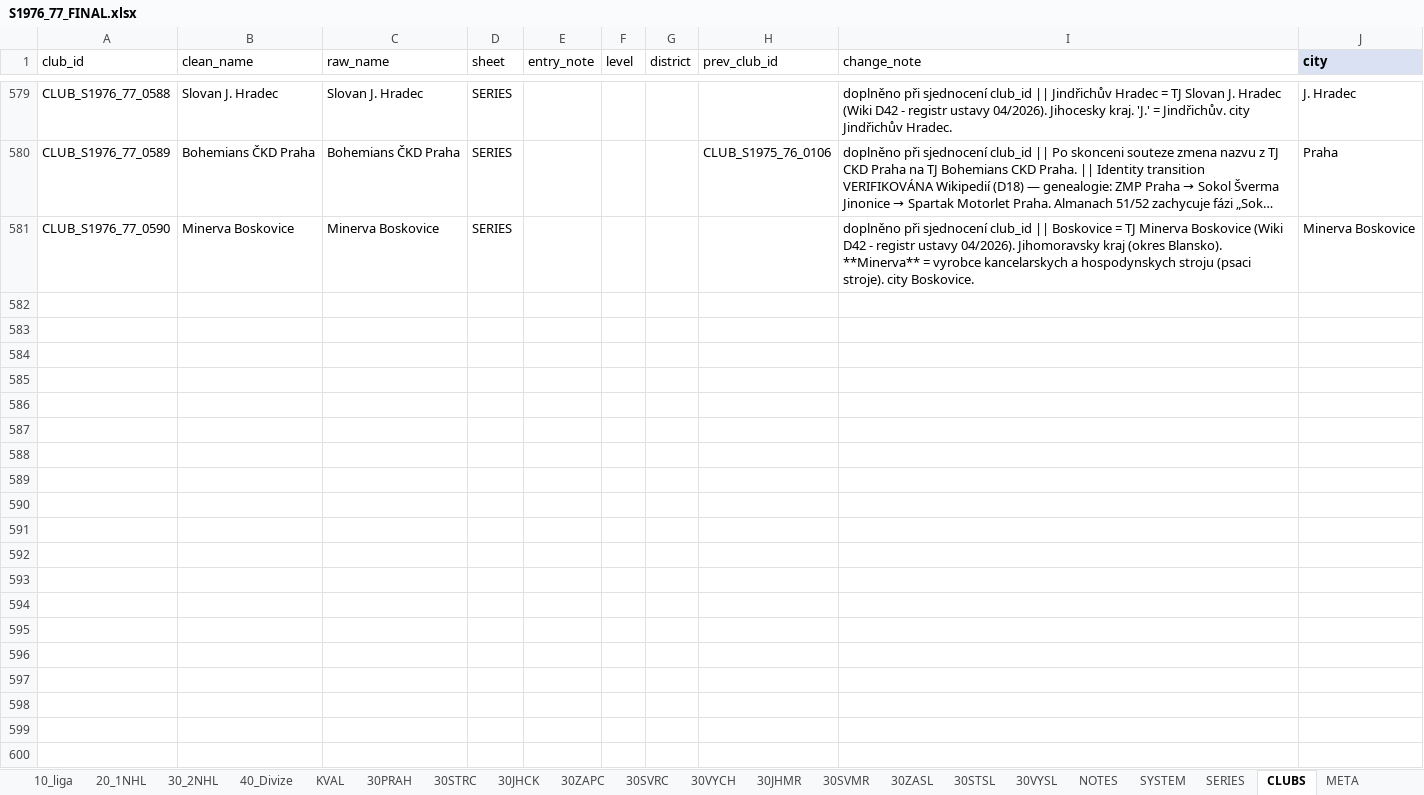
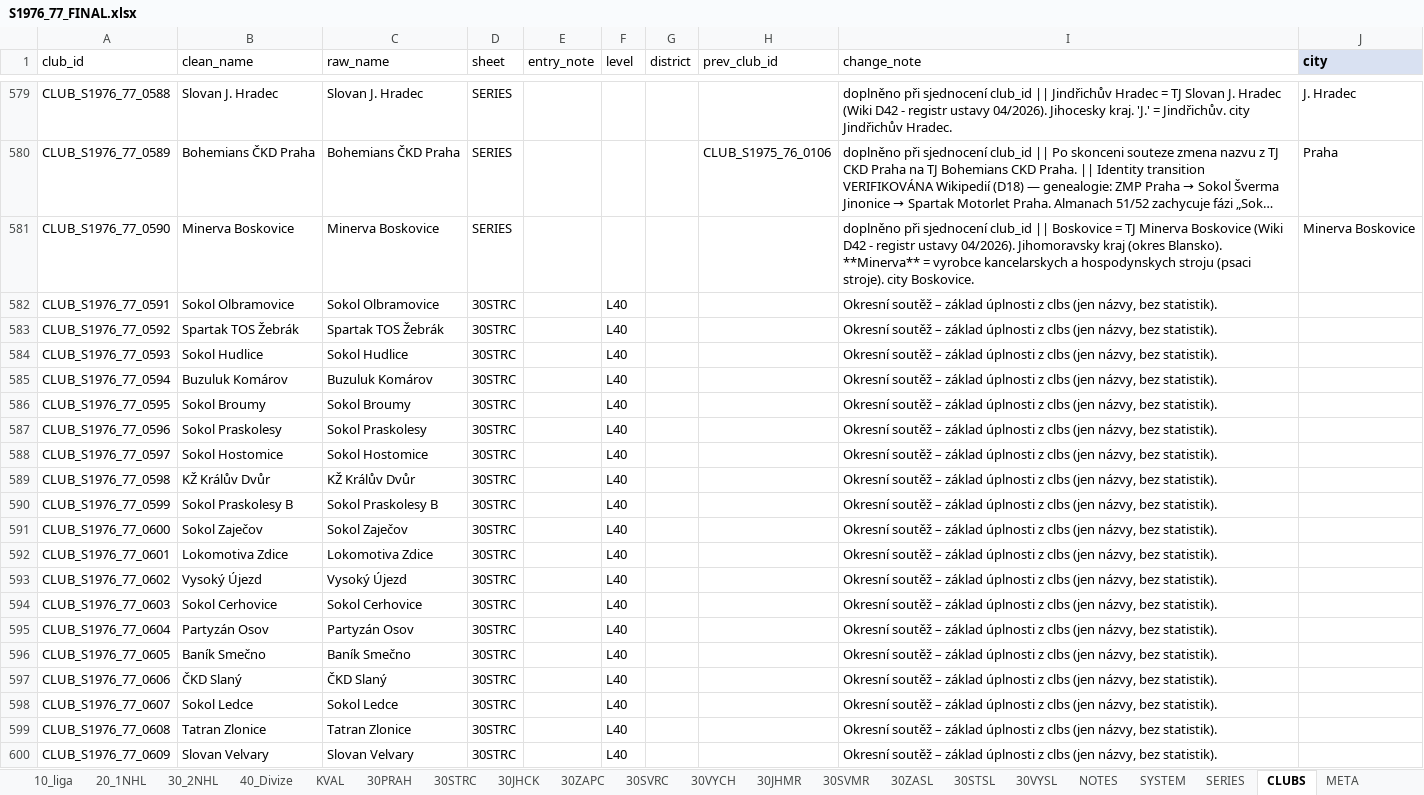
Before and after one commit to hchk1925/archiv, an Excel workbook: data/S1976_77_FINAL.xlsx, sheet CLUBS, drawn as a sheet; only a part is shown, gaps mark what is left out; long unchanged cells end in …; values as stored, in another font and other column widths than the file's, no borders; the diff covers the shown part only; the diff names each change by its address in the sheet, - before the commit and + after, or states it on an @@ line.

```diff
--- a/data/S1976_77_FINAL.xlsx (sheet CLUBS)
+++ b/data/S1976_77_FINAL.xlsx (sheet CLUBS)
+row 582: CLUB_S1976_77_0591 | Sokol Olbramovice | Sokol Olbramovice | 30STRC |  | L40 |  |  | Okresní soutěž – základ úplnosti z clbs (jen názvy, bez statistik).
+row 583: CLUB_S1976_77_0592 | Spartak TOS Žebrák | Spartak TOS Žebrák | 30STRC |  | L40 |  |  | Okresní soutěž – základ úplnosti z clbs (jen názvy, bez statistik).
+row 584: CLUB_S1976_77_0593 | Sokol Hudlice | Sokol Hudlice | 30STRC |  | L40 |  |  | Okresní soutěž – základ úplnosti z clbs (jen názvy, bez statistik).
+row 585: CLUB_S1976_77_0594 | Buzuluk Komárov | Buzuluk Komárov | 30STRC |  | L40 |  |  | Okresní soutěž – základ úplnosti z clbs (jen názvy, bez statistik).
+row 586: CLUB_S1976_77_0595 | Sokol Broumy | Sokol Broumy | 30STRC |  | L40 |  |  | Okresní soutěž – základ úplnosti z clbs (jen názvy, bez statistik).
+row 587: CLUB_S1976_77_0596 | Sokol Praskolesy | Sokol Praskolesy | 30STRC |  | L40 |  |  | Okresní soutěž – základ úplnosti z clbs (jen názvy, bez statistik).
+row 588: CLUB_S1976_77_0597 | Sokol Hostomice | Sokol Hostomice | 30STRC |  | L40 |  |  | Okresní soutěž – základ úplnosti z clbs (jen názvy, bez statistik).
+row 589: CLUB_S1976_77_0598 | KŽ Králův Dvůr | KŽ Králův Dvůr | 30STRC |  | L40 |  |  | Okresní soutěž – základ úplnosti z clbs (jen názvy, bez statistik).
+row 590: CLUB_S1976_77_0599 | Sokol Praskolesy B | Sokol Praskolesy B | 30STRC |  | L40 |  |  | Okresní soutěž – základ úplnosti z clbs (jen názvy, bez statistik).
+row 591: CLUB_S1976_77_0600 | Sokol Zaječov | Sokol Zaječov | 30STRC |  | L40 |  |  | Okresní soutěž – základ úplnosti z clbs (jen názvy, bez statistik).
+row 592: CLUB_S1976_77_0601 | Lokomotiva Zdice | Lokomotiva Zdice | 30STRC |  | L40 |  |  | Okresní soutěž – základ úplnosti z clbs (jen názvy, bez statistik).
+row 593: CLUB_S1976_77_0602 | Vysoký Újezd | Vysoký Újezd | 30STRC |  | L40 |  |  | Okresní soutěž – základ úplnosti z clbs (jen názvy, bez statistik).
+row 594: CLUB_S1976_77_0603 | Sokol Cerhovice | Sokol Cerhovice | 30STRC |  | L40 |  |  | Okresní soutěž – základ úplnosti z clbs (jen názvy, bez statistik).
+row 595: CLUB_S1976_77_0604 | Partyzán Osov | Partyzán Osov | 30STRC |  | L40 |  |  | Okresní soutěž – základ úplnosti z clbs (jen názvy, bez statistik).
+row 596: CLUB_S1976_77_0605 | Baník Smečno | Baník Smečno | 30STRC |  | L40 |  |  | Okresní soutěž – základ úplnosti z clbs (jen názvy, bez statistik).
+row 597: CLUB_S1976_77_0606 | ČKD Slaný | ČKD Slaný | 30STRC |  | L40 |  |  | Okresní soutěž – základ úplnosti z clbs (jen názvy, bez statistik).
+row 598: CLUB_S1976_77_0607 | Sokol Ledce | Sokol Ledce | 30STRC |  | L40 |  |  | Okresní soutěž – základ úplnosti z clbs (jen názvy, bez statistik).
+row 599: CLUB_S1976_77_0608 | Tatran Zlonice | Tatran Zlonice | 30STRC |  | L40 |  |  | Okresní soutěž – základ úplnosti z clbs (jen názvy, bez statistik).
+row 600: CLUB_S1976_77_0609 | Slovan Velvary | Slovan Velvary | 30STRC |  | L40 |  |  | Okresní soutěž – základ úplnosti z clbs (jen názvy, bez statistik).
```
Also changed, not shown: 183 added rows elsewhere in this sheet, sheet 30STRC, sheet 30VYCH, sheet 30JHCK, sheet 30SVMR, sheet 30SVRC, sheet 30JHMR, 1 more sheet, data/S1972_73_FINAL.xlsx, data/S1973_74_FINAL.xlsx, 7 other files.
